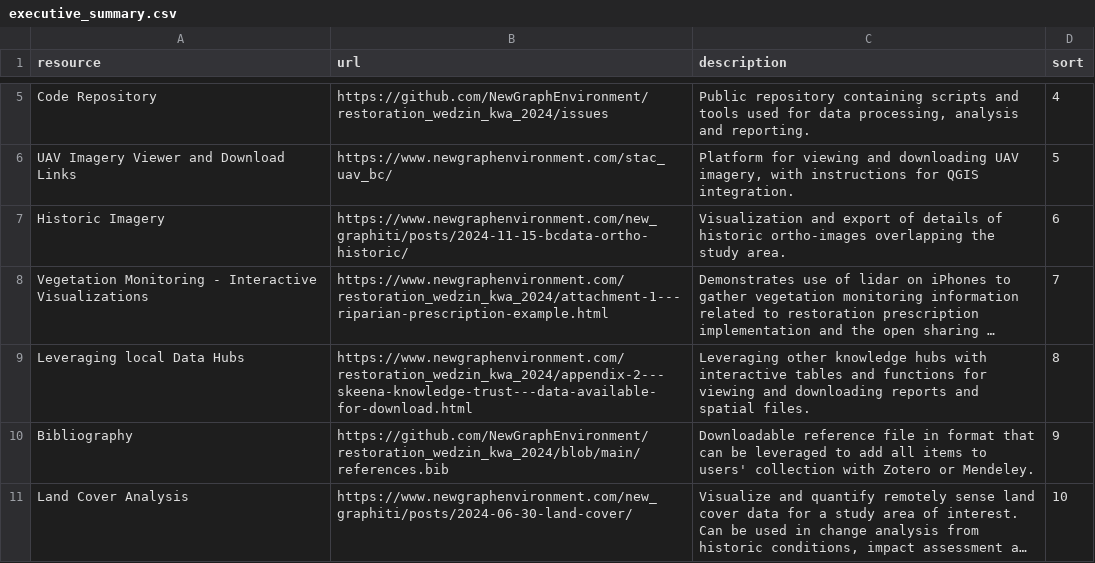
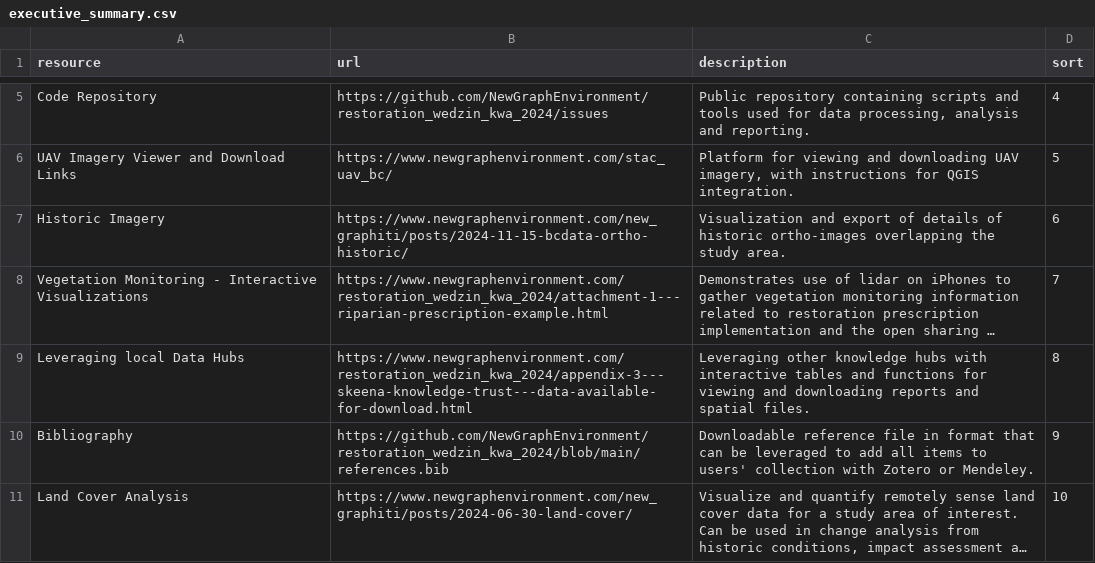
Before and after one commit to NewGraphEnvironment/restoration_wedzin_kwa_2024, a CSV file: data/inputs_raw/executive_summary.csv, drawn as a sheet; only a part is shown, gaps mark what is left out; long unchanged cells end in …; the diff names each change by its address in the sheet, - before the commit and + after, or states it on an @@ line.

```diff
--- a/data/inputs_raw/executive_summary.csv
+++ b/data/inputs_raw/executive_summary.csv
-B9 (url): https://www.newgraphenvironment.com/restoration_wedzin_kwa_2024/appendix-2---skeena-knowledge-trust---data-available-for-download.html
+B9 (url): https://www.newgraphenvironment.com/restoration_wedzin_kwa_2024/appendix-3---skeena-knowledge-trust---data-available-for-download.html
```
Also changed, not shown: data/inputs_extracted/session_info.csv, 23 other files.
